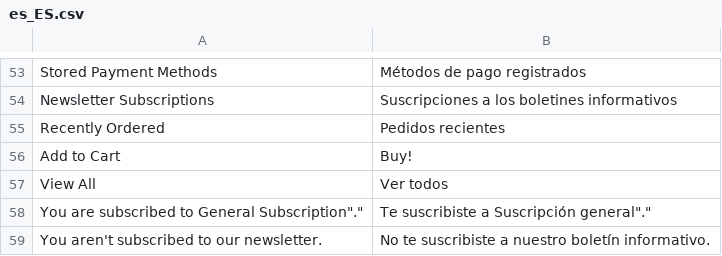
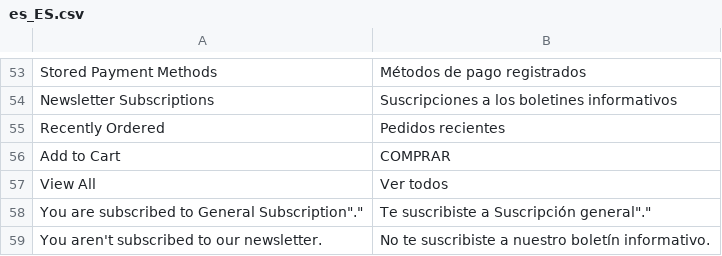
Before and after one commit to mobally/WOWCHER, a CSV file: app/design/frontend/wowcher/default/i18n/es_ES.csv, drawn as a sheet; only a part is shown, gaps mark what is left out.

Commit message:
code update for customer journey

```diff
--- a/app/design/frontend/wowcher/default/i18n/es_ES.csv
+++ b/app/design/frontend/wowcher/default/i18n/es_ES.csv
@@ -55,3 +55,3 @@
 "Recently Ordered","Pedidos recientes"
-"Add to Cart","Buy!"
+"Add to Cart","COMPRAR"
 "View All","Ver todos"
```
